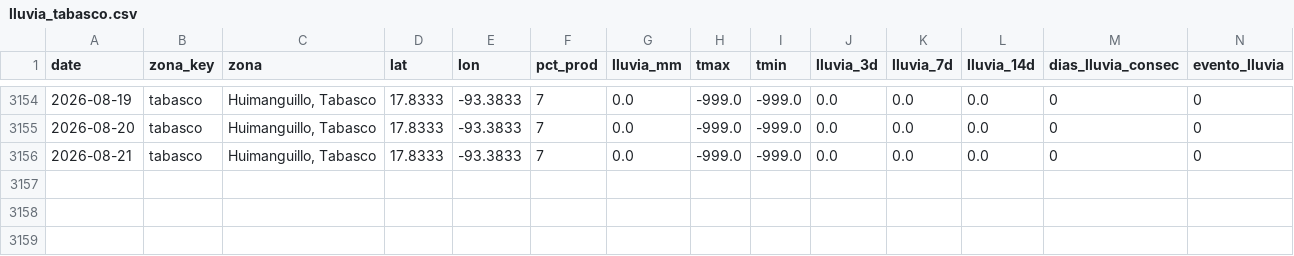
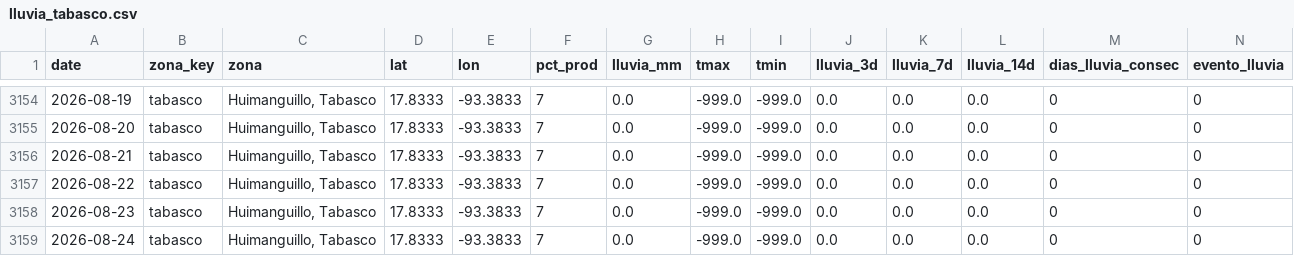
Before and after one commit to savic14/lime_intel, a CSV file: data/processed/lluvia_tabasco.csv, drawn as a sheet; only a part is shown, gaps mark what is left out; the diff names each change by its address in the sheet, - before the commit and + after, or states it on an @@ line.

```diff
--- a/data/processed/lluvia_tabasco.csv
+++ b/data/processed/lluvia_tabasco.csv
+row 3157: 2026-08-22 | tabasco | Huimanguillo, Tabasco | 17.8333 | -93.3833 | 7 | 0.0 | -999.0 | -999.0 | 0.0 | 0.0 | 0.0 | 0 | 0
+row 3158: 2026-08-23 | tabasco | Huimanguillo, Tabasco | 17.8333 | -93.3833 | 7 | 0.0 | -999.0 | -999.0 | 0.0 | 0.0 | 0.0 | 0 | 0
+row 3159: 2026-08-24 | tabasco | Huimanguillo, Tabasco | 17.8333 | -93.3833 | 7 | 0.0 | -999.0 | -999.0 | 0.0 | 0.0 | 0.0 | 0 | 0
```
Also changed, not shown: data/processed/lluvia_mtt.csv, data/processed/lluvia_tuxtepec.csv, 8 other files.
